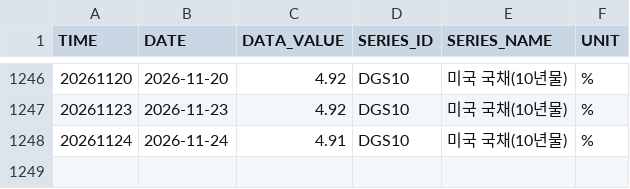
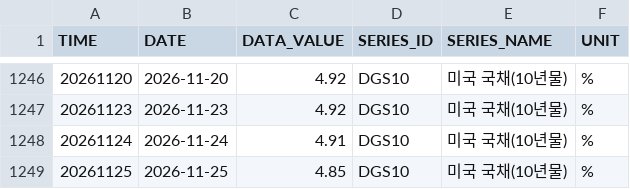
Before and after one commit to kihyunoh0317-dotcom/kho, a CSV file: us_treasury_10y.csv, drawn as a sheet; only a part is shown, gaps mark what is left out; the diff names each change by its address in the sheet, - before the commit and + after, or states it on an @@ line.

```diff
--- a/us_treasury_10y.csv
+++ b/us_treasury_10y.csv
+row 1249: 20261125 | 2026-11-25 | 4.85 | DGS10 | 미국 국채(10년물) | %
```
Also changed, not shown: ecos_corp_aa_3y.csv, ecos_ktb_10y.csv, 5 other files.
